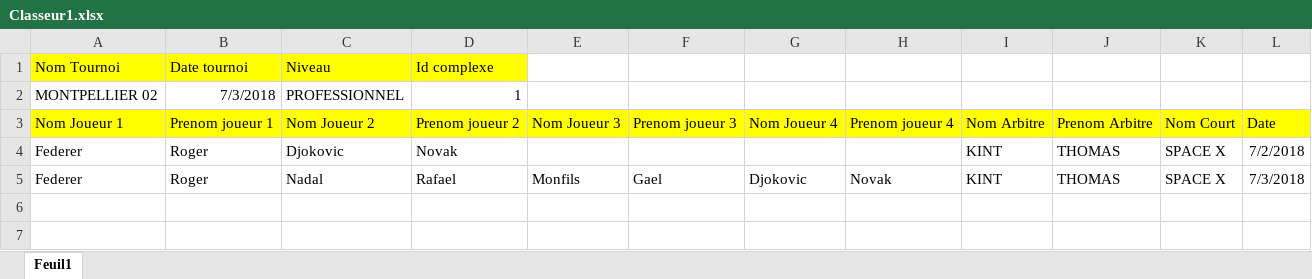
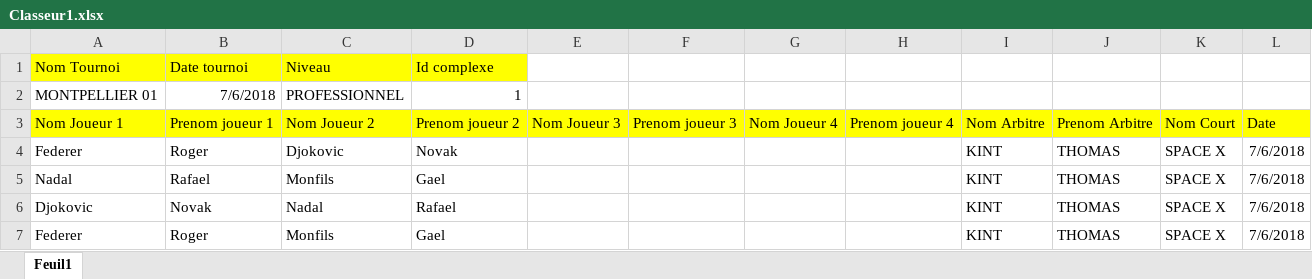
Before and after one commit to lemilliard/pipeline, an Excel workbook: pipeline-ms-dao/pipeline-ms-dao-tournament/Classeur1.xlsx, sheet Feuil1, drawn as a sheet; values as stored, in another font and other column widths than the file's, no borders; addresses are those after the commit; the diff names each change by its address in the sheet, - before the commit and + after, or states it on an @@ line.

```diff
--- a/pipeline-ms-dao/pipeline-ms-dao-tournament/Classeur1.xlsx (sheet Feuil1)
+++ b/pipeline-ms-dao/pipeline-ms-dao-tournament/Classeur1.xlsx (sheet Feuil1)
-A2: MONTPELLIER 02
+A2: MONTPELLIER 01
-B2: 7/3/2018
+B2: 7/6/2018
-L4: 7/2/2018
+L4: 7/6/2018
+row 5: Nadal | Rafael | Monfils | Gael |  |  |  |  | KINT | THOMAS | SPACE X | 7/6/2018
+row 6: Djokovic | Novak | Nadal | Rafael |  |  |  |  | KINT | THOMAS | SPACE X | 7/6/2018
-C7: Nadal
+C7: Monfils
-D7: Rafael
+D7: Gael
-E7: Monfils
+E7: (empty)
-F7: Gael
+F7: (empty)
-G7: Djokovic
+G7: (empty)
-H7: Novak
+H7: (empty)
-L7: 7/3/2018
+L7: 7/6/2018
```
Also changed, not shown: 13 other files.
